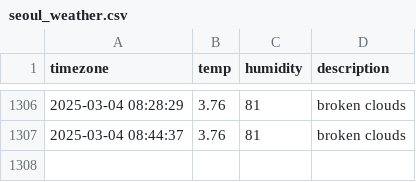
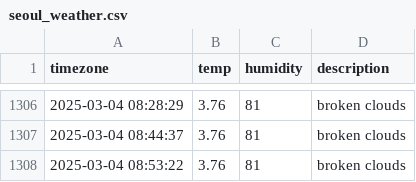
Before and after one commit to ssb0502/seoul_weather, a CSV file: seoul_weather.csv, drawn as a sheet; only a part is shown, gaps mark what is left out.

```diff
--- a/seoul_weather.csv
+++ b/seoul_weather.csv
@@ -1307 +1307,2 @@ timezone,temp,humidity,description
 2025-03-04 08:44:37,3.76,81,broken clouds
+2025-03-04 08:53:22,3.76,81,broken clouds
```
